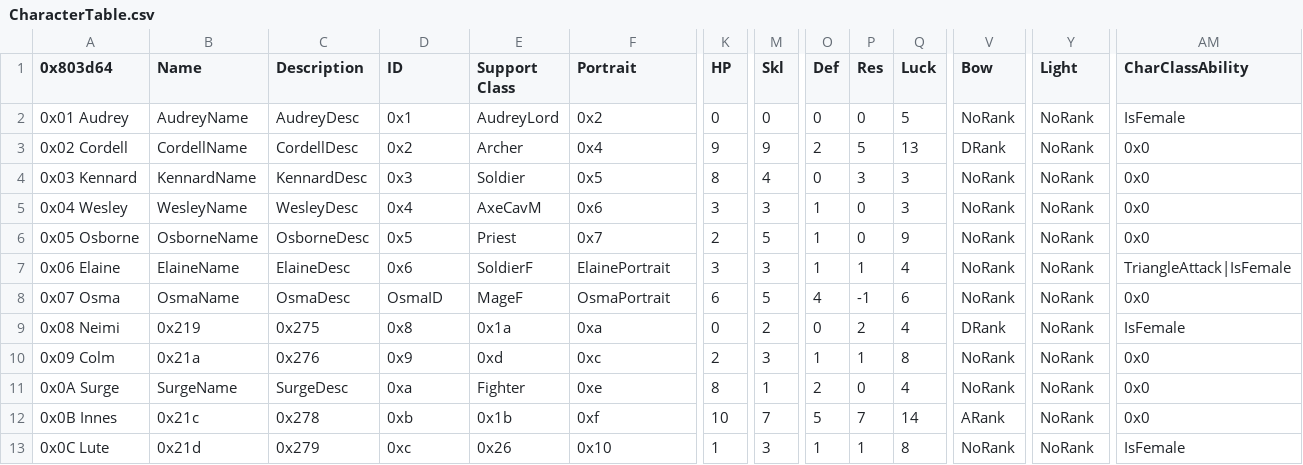
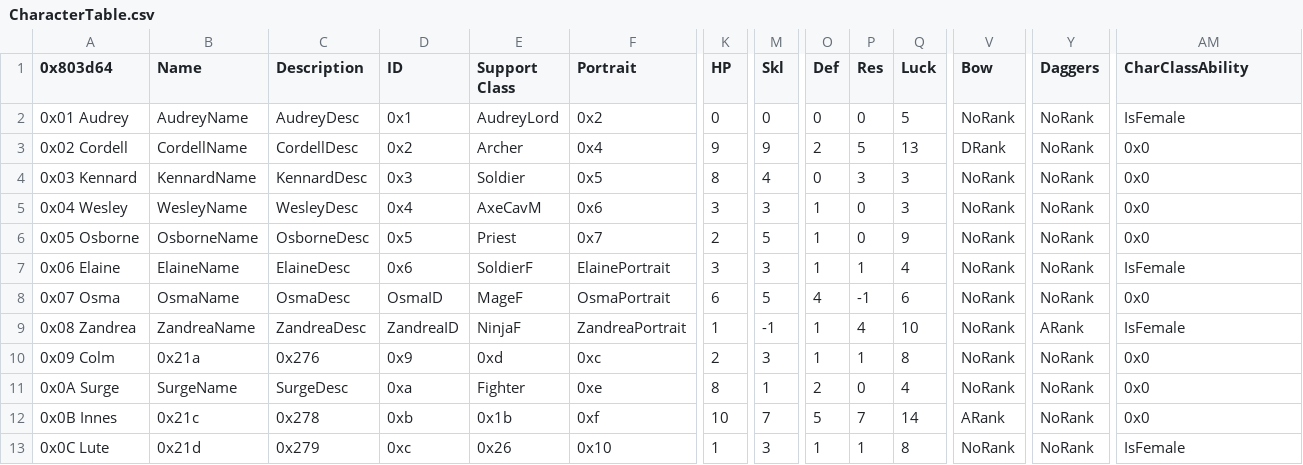
Before and after one commit to alecfcurrie/KeystoneSaga, a CSV file: Tables/NightmareModules/CharactersClasses/CharacterTable.csv, drawn as a sheet; only a part is shown, gaps mark what is left out; the diff covers the shown part only; the diff names each change by its address in the sheet, - before the commit and + after, or states it on an @@ line.

Commit message:
Added Zandrea Data

```diff
--- a/Tables/NightmareModules/CharactersClasses/CharacterTable.csv
+++ b/Tables/NightmareModules/CharactersClasses/CharacterTable.csv
-Y1: Light
+Y1: Daggers
-AM7 (CharClassAbility): TriangleAttack|IsFemale
+AM7 (CharClassAbility): IsFemale
-A9 (0x803d64): 0x08 Neimi
+A9 (0x803d64): 0x08 Zandrea
-B9 (Name): 0x219
+B9 (Name): ZandreaName
-C9 (Description): 0x275
+C9 (Description): ZandreaDesc
-D9 (ID): 0x8
+D9 (ID): ZandreaID
-E9 (Support Class): 0x1a
+E9 (Support Class): NinjaF
-F9 (Portrait): 0xa
+F9 (Portrait): ZandreaPortrait
-K9 (HP): 0
+K9 (HP): 1
-M9 (Skl): 2
+M9 (Skl): -1
-O9 (Def): 0
+O9 (Def): 1
-P9 (Res): 2
+P9 (Res): 4
-Q9 (Luck): 4
+Q9 (Luck): 10
-V9 (Bow): DRank
+V9 (Bow): NoRank
-Y9 (Daggers): NoRank
+Y9 (Daggers): ARank
```
Also changed, not shown: 6 edited cells elsewhere in this file, Tables/NightmareModules/MapAnimations/StandingMapSprites.csv, 5 other files.
